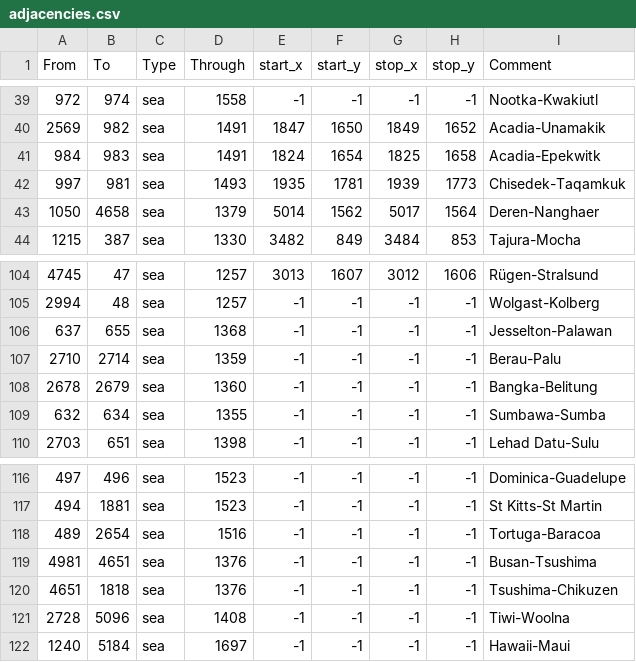
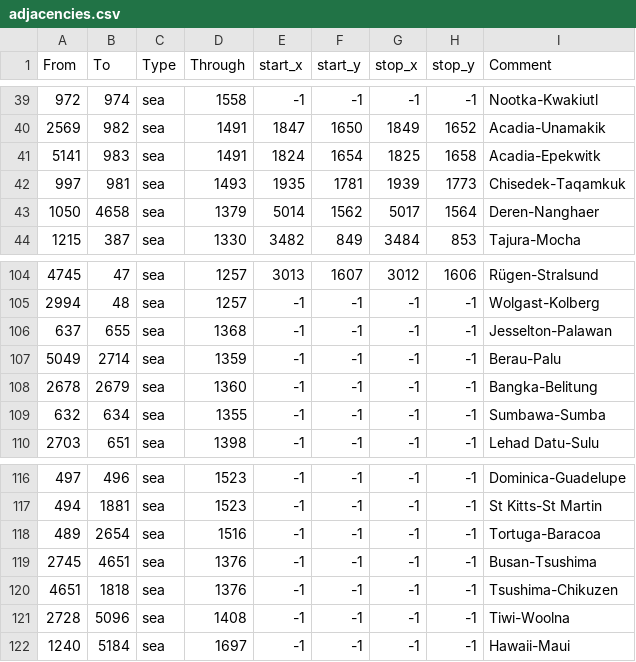
Before and after one commit to PDXMP/HashMP_CE, a CSV file: map/adjacencies.csv, drawn as a sheet; only a part is shown, gaps mark what is left out.

```diff
--- a/map/adjacencies.csv
+++ b/map/adjacencies.csv
@@ -40,3 +40,3 @@
 2569;982;sea;1491;1847;1650;1849;1652;Acadia-Unamakik
-984;983;sea;1491;1824;1654;1825;1658;Acadia-Epekwitk
+5141;983;sea;1491;1824;1654;1825;1658;Acadia-Epekwitk
 997;981;sea;1493;1935;1781;1939;1773;Chisedek-Taqamkuk
@@ -106,3 +106,3 @@
 637;655;sea;1368;-1;-1;-1;-1;Jesselton-Palawan
-2710;2714;sea;1359;-1;-1;-1;-1;Berau-Palu
+5049;2714;sea;1359;-1;-1;-1;-1;Berau-Palu
 2678;2679;sea;1360;-1;-1;-1;-1;Bangka-Belitung
@@ -118,3 +118,3 @@
 489;2654;sea;1516;-1;-1;-1;-1;Tortuga-Baracoa
-4981;4651;sea;1376;-1;-1;-1;-1;Busan-Tsushima
+2745;4651;sea;1376;-1;-1;-1;-1;Busan-Tsushima
 4651;1818;sea;1376;-1;-1;-1;-1;Tsushima-Chikuzen
```
Also changed, not shown: 40 other files.
